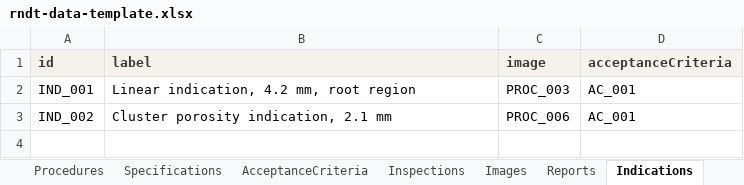
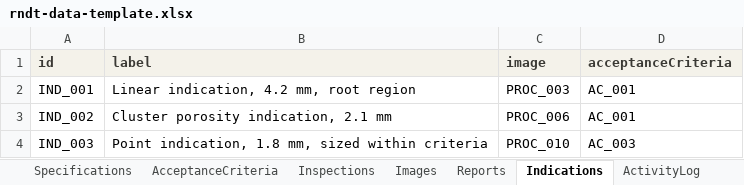
Before and after one commit to Jemima-G-038/RemoteNDT, an Excel workbook: rndt-data-template.xlsx, sheet Indications, drawn as a sheet; values as stored, in another font and other column widths than the file's, no borders; the diff names each change by its address in the sheet, - before the commit and + after, or states it on an @@ line.

Commit message:
Add Ultrasonic Testing extension module
- rndt-ut.ttl: UT extension, owl:imports core. Adds 7 Activity + 1
  Capability individual (calibration, TCG/DAC, probe positioning, beam
  angle, scanning, calibration verification, indication sizing),
  reusing core individuals directly wherever they already fit
  (IdentifyIndications, ObserveSensorPosition/Status) rather than
  minting UT-flavoured duplicates. Adds a UTMethod controlled
  vocabulary (PulseEcho, ThroughTransmission) + usesUTMethod property,
  mirroring the DR extension's IQIType/RadiographicTechnique pattern.
- rndt-data-template.xlsx: adds a UT worked example (component,
  inspection INSP_010, images, report, indication, 23 activity-log
  rows) alongside the existing DR data. Splits Procedures' method-
  specific technique columns into their own ProceduresDR / ProceduresUT
  extension sheets (keyed by the base Procedures id), so DR and UT
  technique data no longer share mostly-blank columns on one sheet.
- rndt-competency-tests.ipynb: loads core + dr + ut; validation and
  conversion updated for the ProceduresDR/ProceduresUT split; adds
  CQ-26 (UT method). Adds two permanent method-independence tables:
  the 23 shared generic CQs run against both the DR and UT examples
  side by side (23/23 both), and a full 26-CQ DR-vs-UT coverage table
  (DR 25/26, UT 24/26, with DR-only/UT-only CQs correctly marked n/a
  on the other side rather than as failures).
- rndt-instances.ttl: regenerated to include the UT episode.
- rndt-ut-knowledge-graph.html: interactive visualisation of the UT
  extension's 8 individuals overlaid on the full-color shared core,
  matching the corrected DR extension graph's treatment.

```diff
--- a/rndt-data-template.xlsx (sheet Indications)
+++ b/rndt-data-template.xlsx (sheet Indications)
+row 4: IND_003 | Point indication, 1.8 mm, sized within criteria | PROC_010 | AC_003
```
Also changed, not shown: sheet ActivityLog, sheet Procedures, sheet Images, sheet Inspections, sheet READ ME, sheet ActivityVocabulary, 6 more sheets, other sheet tabs, 4 other files.
